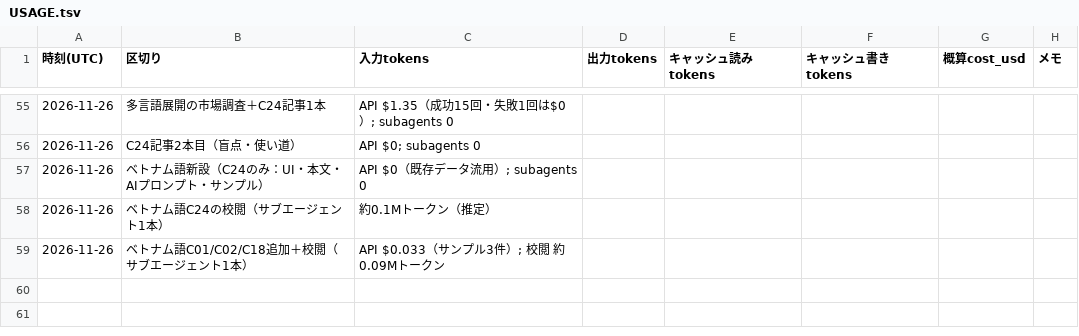
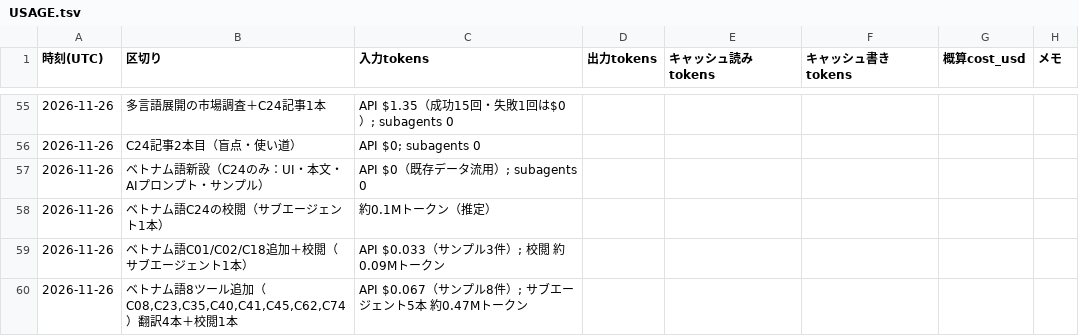
Before and after one commit to rinyan-thai23/tools, a TSV file: 2026_11/USAGE.tsv, drawn as a sheet; only a part is shown, gaps mark what is left out.

```diff
--- a/2026_11/USAGE.tsv
+++ b/2026_11/USAGE.tsv
@@ -59 +59,2 @@
 2026-11-26	ベトナム語C01/C02/C18追加＋校閲（サブエージェント1本）	API $0.033（サンプル3件）; 校閲 約0.09Mトークン
+2026-11-26	ベトナム語8ツール追加（C08,C23,C35,C40,C41,C45,C62,C74）翻訳4本＋校閲1本	API $0.067（サンプル8件）; サブエージェント5本 約0.47Mトークン
```
Also changed, not shown: 7 other files.
